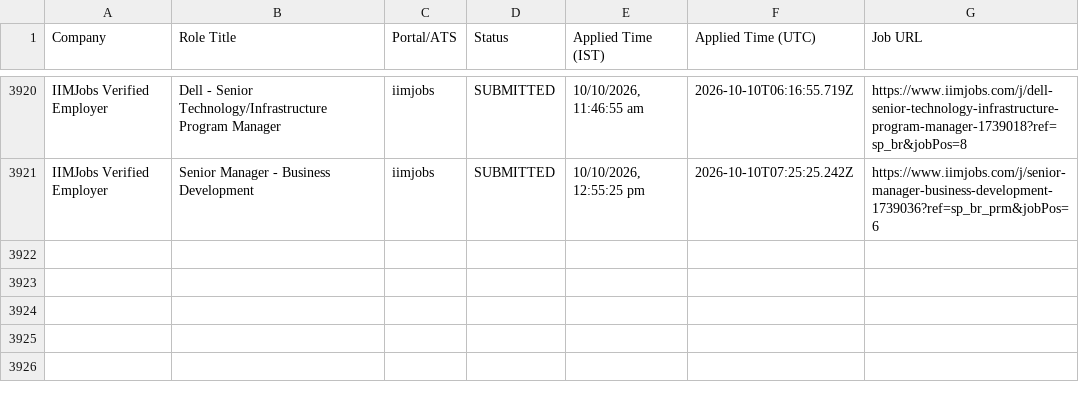
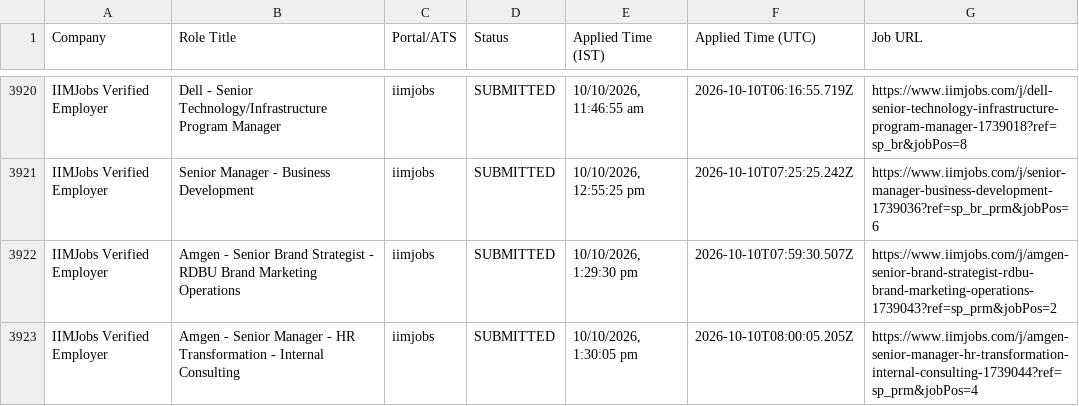
Before and after one commit to sandeepramaswamykashyap-coder/job-search-agent, a CSV file: verified_clean_applications.csv, drawn as a sheet; only a part is shown, gaps mark what is left out; the diff names each change by its address in the sheet, - before the commit and + after, or states it on an @@ line.

```diff
--- a/verified_clean_applications.csv
+++ b/verified_clean_applications.csv
+row 3922: IIMJobs Verified Employer | Amgen - Senior Brand Strategist - RDBU Brand Marketing Operations | iimjobs | SUBMITTED | 10/10/2026, 1:29:30 pm | 2026-10-10T07:59:30.507Z | https://www.iimjobs.com/j/amgen-senior-brand-strategist-rdbu-brand-marketing-operations-1739043?ref=sp_prm&jobPos=2
+row 3923: IIMJobs Verified Employer | Amgen - Senior Manager - HR Transformation - Internal Consulting | iimjobs | SUBMITTED | 10/10/2026, 1:30:05 pm | 2026-10-10T08:00:05.205Z | https://www.iimjobs.com/j/amgen-senior-manager-hr-transformation-internal-consulting-1739044?ref=sp_prm&jobPos=4
```
Also changed, not shown: consolidated_applications_master.csv, 3 other files.
